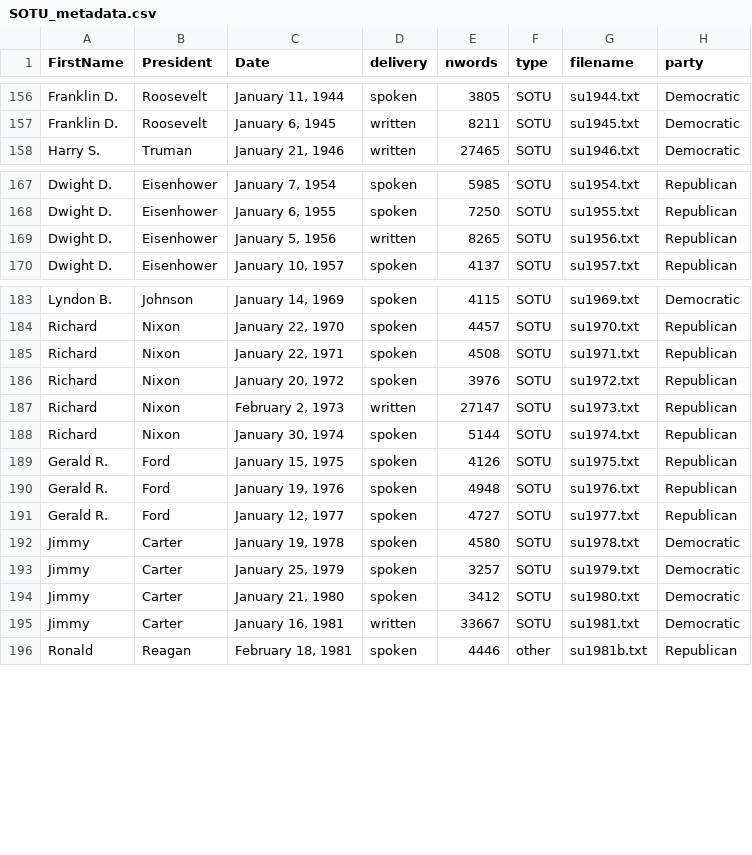
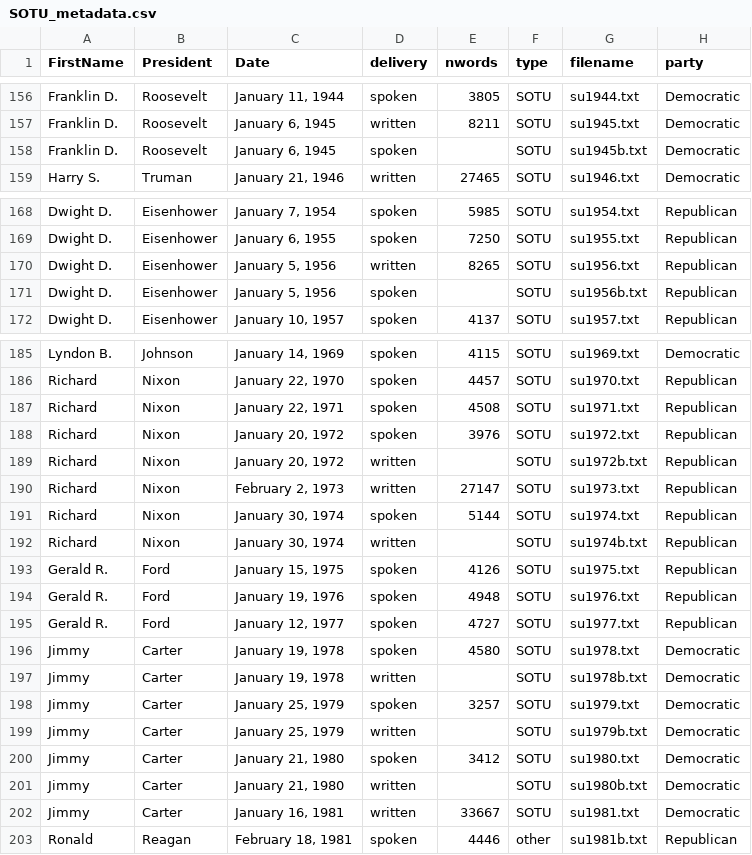
Before and after one commit to quanteda/quanteda.corpora, a CSV file: sources/data_corpus_SOTU/SOTU_metadata.csv, drawn as a sheet; only a part is shown, gaps mark what is left out; the diff names each change by its address in the sheet, - before the commit and + after, or states it on an @@ line.

Commit message:
Add written counterparts to spoken SOTUs
Affects:
- Truman: 1945
- Eisenhower: 1956
- Nixon: 1972, 1974
- Carter: 1978, 1979, 1980

```diff
--- a/sources/data_corpus_SOTU/SOTU_metadata.csv
+++ b/sources/data_corpus_SOTU/SOTU_metadata.csv
+row 158: Franklin D. | Roosevelt | January 6, 1945 | spoken |  | SOTU | su1945b.txt | Democratic
+row 171: Dwight D. | Eisenhower | January 5, 1956 | spoken |  | SOTU | su1956b.txt | Republican
+row 189: Richard | Nixon | January 20, 1972 | written |  | SOTU | su1972b.txt | Republican
+row 192: Richard | Nixon | January 30, 1974 | written |  | SOTU | su1974b.txt | Republican
+row 197: Jimmy | Carter | January 19, 1978 | written |  | SOTU | su1978b.txt | Democratic
+row 199: Jimmy | Carter | January 25, 1979 | written |  | SOTU | su1979b.txt | Democratic
+row 201: Jimmy | Carter | January 21, 1980 | written |  | SOTU | su1980b.txt | Democratic
```
Also changed, not shown: 11 other files.
